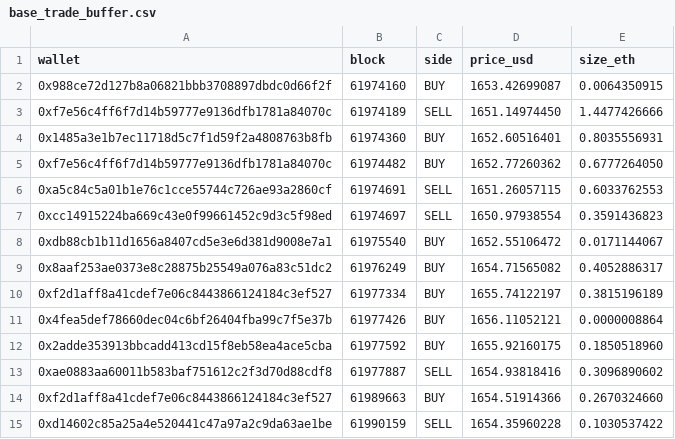
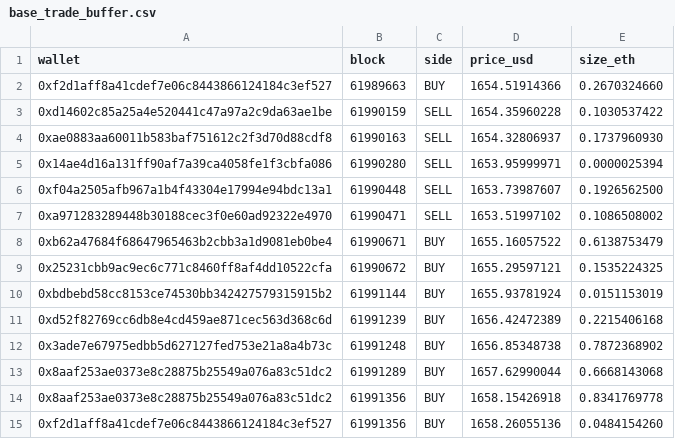
Before and after one commit to bezplum-source/hydra-terminal, a CSV file: data/base_trade_buffer.csv, drawn as a sheet; only a part is shown; the shorter side is filled out with more unchanged rows; the diff names each change by its address in the sheet, - before the commit and + after, or states it on an @@ line.

```diff
--- a/data/base_trade_buffer.csv
+++ b/data/base_trade_buffer.csv
-row 2: 0x988ce72d127b8a06821bbb3708897dbdc0d66f2f | 61974160 | BUY | 1653.42699087 | 0.0064350915
-row 3: 0xf7e56c4ff6f7d14b59777e9136dfb1781a84070c | 61974189 | SELL | 1651.14974450 | 1.4477426666
-row 4: 0x1485a3e1b7ec11718d5c7f1d59f2a4808763b8fb | 61974360 | BUY | 1652.60516401 | 0.8035556931
-row 5: 0xf7e56c4ff6f7d14b59777e9136dfb1781a84070c | 61974482 | BUY | 1652.77260362 | 0.6777264050
-row 6: 0xa5c84c5a01b1e76c1cce55744c726ae93a2860cf | 61974691 | SELL | 1651.26057115 | 0.6033762553
-row 7: 0xcc14915224ba669c43e0f99661452c9d3c5f98ed | 61974697 | SELL | 1650.97938554 | 0.3591436823
-row 8: 0xdb88cb1b11d1656a8407cd5e3e6d381d9008e7a1 | 61975540 | BUY | 1652.55106472 | 0.0171144067
-row 9: 0x8aaf253ae0373e8c28875b25549a076a83c51dc2 | 61976249 | BUY | 1654.71565082 | 0.4052886317
-row 10: 0xf2d1aff8a41cdef7e06c8443866124184c3ef527 | 61977334 | BUY | 1655.74122197 | 0.3815196189
-row 11: 0x4fea5def78660dec04c6bf26404fba99c7f5e37b | 61977426 | BUY | 1656.11052121 | 0.0000008864
-row 12: 0x2adde353913bbcadd413cd15f8eb58ea4ace5cba | 61977592 | BUY | 1655.92160175 | 0.1850518960
-row 13: 0xae0883aa60011b583baf751612c2f3d70d88cdf8 | 61977887 | SELL | 1654.93818416 | 0.3096890602
```
Also changed, not shown: 25 other files.
